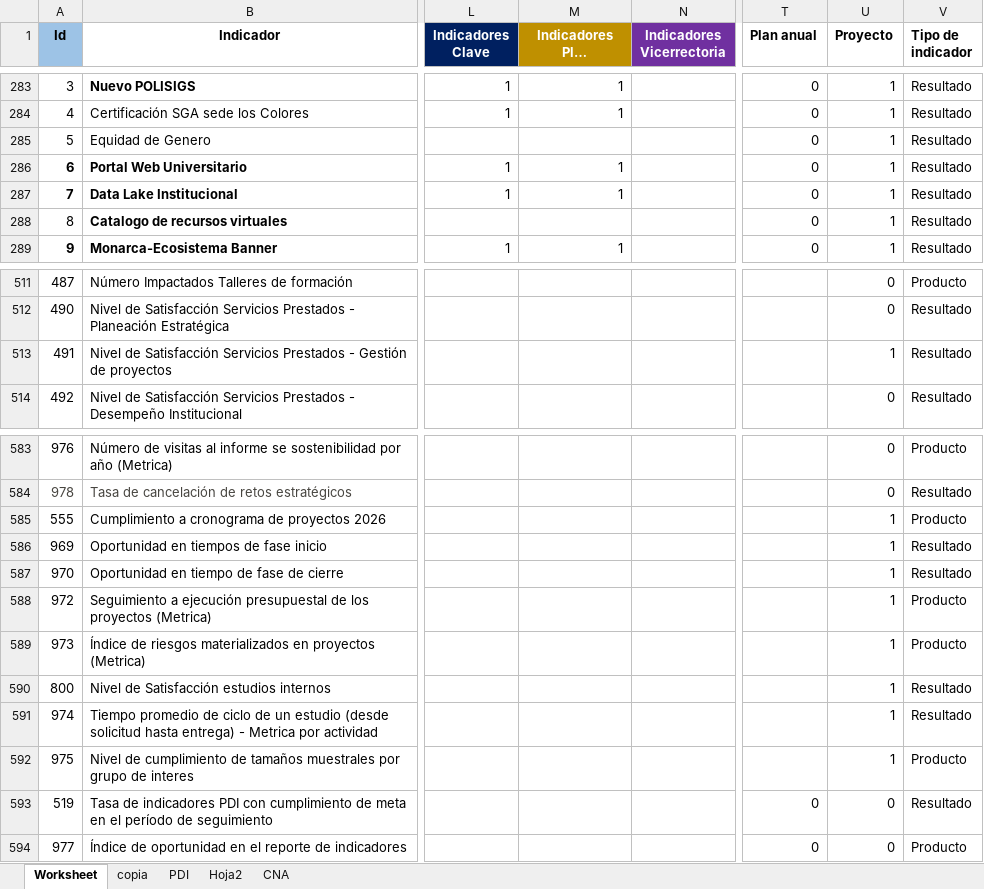
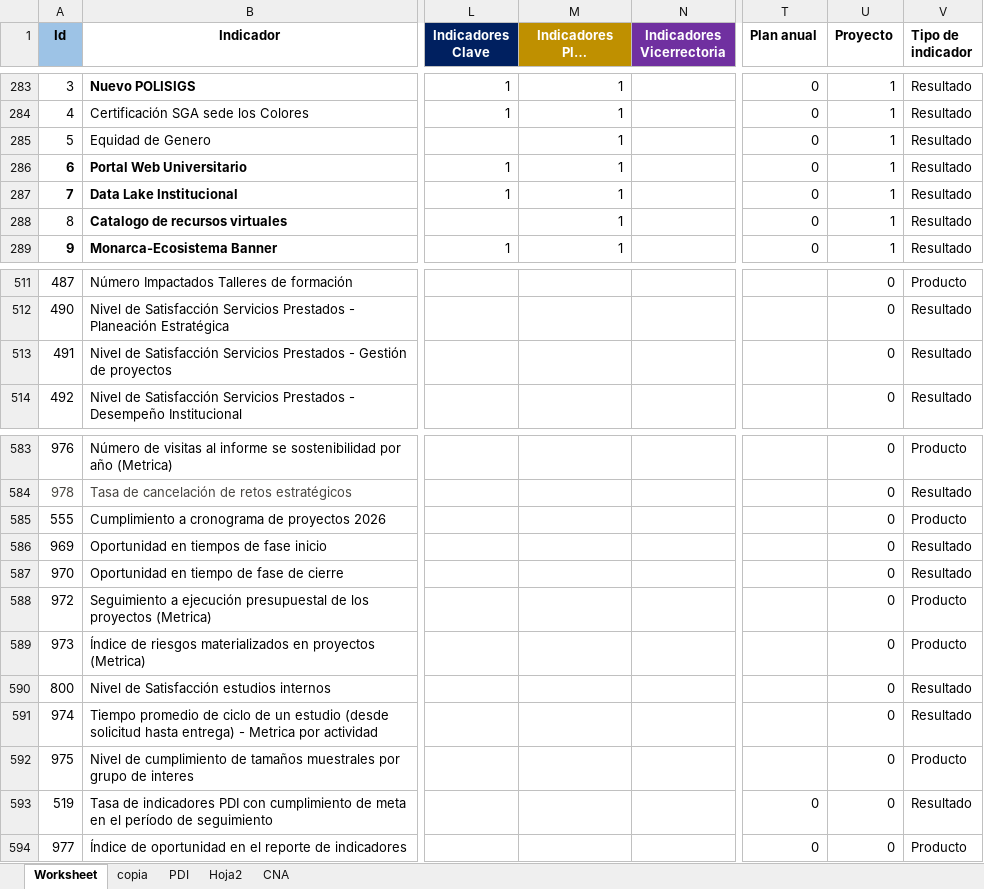
Before and after one commit to Ximena5745/Sistema_Indicadores_Poli, an Excel workbook: data/raw/Indicadores por CMI.xlsx, sheet Worksheet, drawn as a sheet; only a part is shown, gaps mark what is left out; long unchanged cells end in …; values as stored, in another font and other column widths than the file's, no borders; conditional formats not drawn; the diff names each change by its address in the sheet, - before the commit and + after, or states it on an @@ line.

Commit message:
rev

```diff
--- a/data/raw/Indicadores por CMI.xlsx (sheet Worksheet)
+++ b/data/raw/Indicadores por CMI.xlsx (sheet Worksheet)
-M285 (Indicadores Plan estrategico): (empty)
+M285 (Indicadores Plan estrategico): 1
-M288 (Indicadores Plan estrategico): (empty)
+M288 (Indicadores Plan estrategico): 1
-U513 (Proyecto): 1
+U513 (Proyecto): 0
-U585:U592 (Proyecto): 1
+U585:U592 (Proyecto): 0
```
